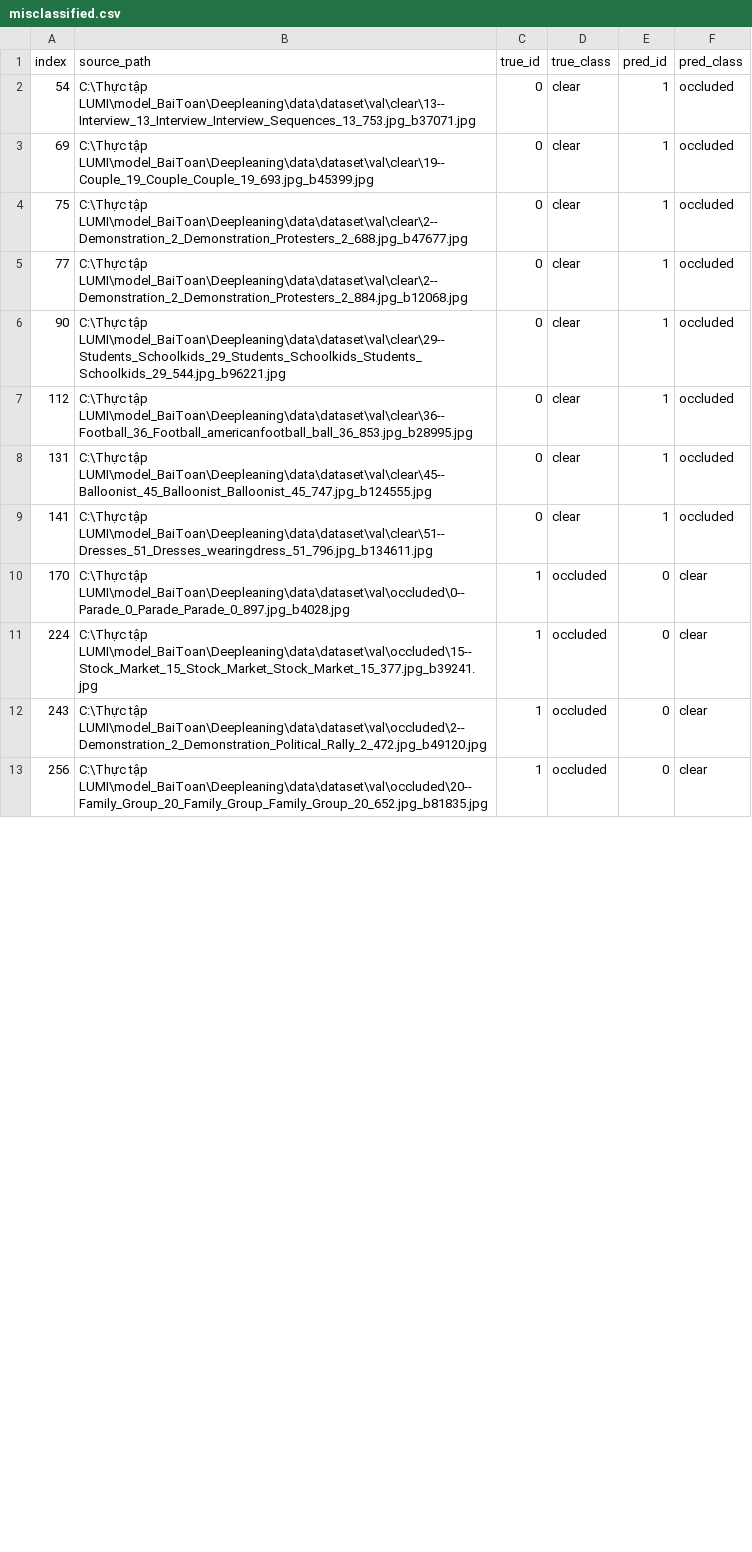
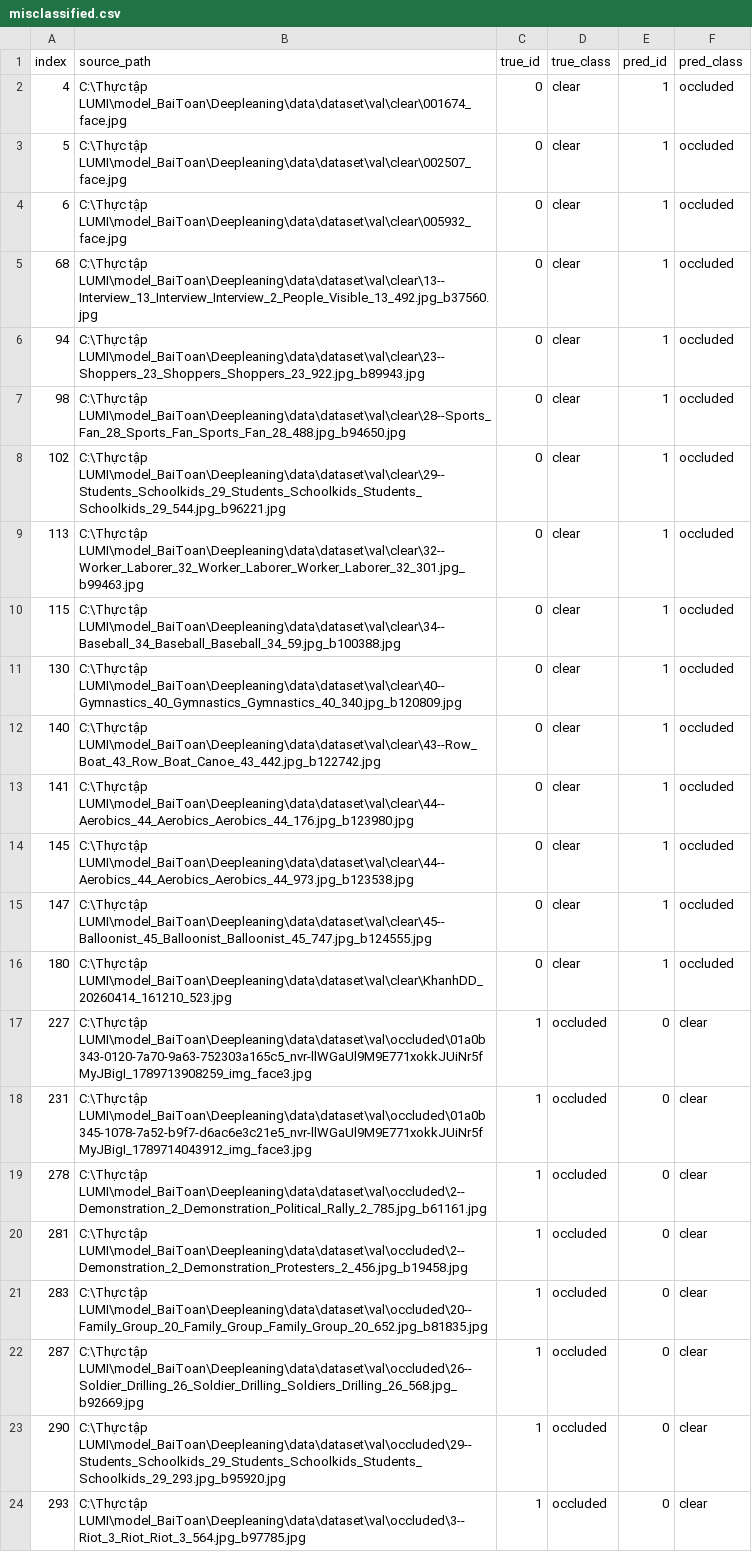
Before and after one commit to nhathung2006/face_occlusion_mobilenetv2.35, a CSV file: outputs/misclassified_val/misclassified.csv, drawn as a sheet; only a part is shown; the diff covers the shown part only.

```diff
--- a/outputs/misclassified_val/misclassified.csv
+++ b/outputs/misclassified_val/misclassified.csv
@@ -1,13 +1,24 @@
 index,source_path,true_id,true_class,pred_id,pred_class
-54,C:\Thực tập LUMI\model_BaiToan\Deepleaning\data\dataset\val\clear\13--Interview_13_Interview_Interview_Sequences_13_753.jpg_b37071.jpg,0,clear,1,occluded
-69,C:\Thực tập LUMI\model_BaiToan\Deepleaning\data\dataset\val\clear\19--Couple_19_Couple_Couple_19_693.jpg_b45399.jpg,0,clear,1,occluded
-75,C:\Thực tập LUMI\model_BaiToan\Deepleaning\data\dataset\val\clear\2--Demonstration_2_Demonstration_Protesters_2_688.jpg_b47677.jpg,0,clear,1,occluded
-77,C:\Thực tập LUMI\model_BaiToan\Deepleaning\data\dataset\val\clear\2--Demonstration_2_Demonstration_Protesters_2_884.jpg_b12068.jpg,0,clear,1,occluded
-90,C:\Thực tập LUMI\model_BaiToan\Deepleaning\data\dataset\val\clear\29--Students_Schoolkids_29_Students_Schoolkids_Students_Schoolkids_29_544.jpg_b96221.jpg,0,clear,1,occluded
-112,C:\Thực tập LUMI\model_BaiToan\Deepleaning\data\dataset\val\clear\36--Football_36_Football_americanfootball_ball_36_853.jpg_b28995.jpg,0,clear,1,occluded
-131,C:\Thực tập LUMI\model_BaiToan\Deepleaning\data\dataset\val\clear\45--Balloonist_45_Balloonist_Balloonist_45_747.jpg_b124555.jpg,0,clear,1,occluded
-141,C:\Thực tập LUMI\model_BaiToan\Deepleaning\data\dataset\val\clear\51--Dresses_51_Dresses_wearingdress_51_796.jpg_b134611.jpg,0,clear,1,occluded
-170,C:\Thực tập LUMI\model_BaiToan\Deepleaning\data\dataset\val\occluded\0--Parade_0_Parade_Parade_0_897.jpg_b4028.jpg,1,occluded,0,clear
-224,C:\Thực tập LUMI\model_BaiToan\Deepleaning\data\dataset\val\occluded\15--Stock_Market_15_Stock_Market_Stock_Market_15_377.jpg_b39241.jpg,1,occluded,0,clear
-243,C:\Thực tập LUMI\model_BaiToan\Deepleaning\data\dataset\val\occluded\2--Demonstration_2_Demonstration_Political_Rally_2_472.jpg_b49120.jpg,1,occluded,0,clear
-256,C:\Thực tập LUMI\model_BaiToan\Deepleaning\data\dataset\val\occluded\20--Family_Group_20_Family_Group_Family_Group_20_652.jpg_b81835.jpg,1,occluded,0,clear
+4,C:\Thực tập LUMI\model_BaiToan\Deepleaning\data\dataset\val\clear\001674_face.jpg,0,clear,1,occluded
+5,C:\Thực tập LUMI\model_BaiToan\Deepleaning\data\dataset\val\clear\002507_face.jpg,0,clear,1,occluded
+6,C:\Thực tập LUMI\model_BaiToan\Deepleaning\data\dataset\val\clear\005932_face.jpg,0,clear,1,occluded
+68,C:\Thực tập LUMI\model_BaiToan\Deepleaning\data\dataset\val\clear\13--Interview_13_Interview_Interview_2_People_Visible_13_492.jpg_b37560.jpg,0,clear,1,occluded
+94,C:\Thực tập LUMI\model_BaiToan\Deepleaning\data\dataset\val\clear\23--Shoppers_23_Shoppers_Shoppers_23_922.jpg_b89943.jpg,0,clear,1,occluded
+98,C:\Thực tập LUMI\model_BaiToan\Deepleaning\data\dataset\val\clear\28--Sports_Fan_28_Sports_Fan_Sports_Fan_28_488.jpg_b94650.jpg,0,clear,1,occluded
+102,C:\Thực tập LUMI\model_BaiToan\Deepleaning\data\dataset\val\clear\29--Students_Schoolkids_29_Students_Schoolkids_Students_Schoolkids_29_544.jpg_b96221.jpg,0,clear,1,occluded
+113,C:\Thực tập LUMI\model_BaiToan\Deepleaning\data\dataset\val\clear\32--Worker_Laborer_32_Worker_Laborer_Worker_Laborer_32_301.jpg_b99463.jpg,0,clear,1,occluded
+115,C:\Thực tập LUMI\model_BaiToan\Deepleaning\data\dataset\val\clear\34--Baseball_34_Baseball_Baseball_34_59.jpg_b100388.jpg,0,clear,1,occluded
+130,C:\Thực tập LUMI\model_BaiToan\Deepleaning\data\dataset\val\clear\40--Gymnastics_40_Gymnastics_Gymnastics_40_340.jpg_b120809.jpg,0,clear,1,occluded
+140,C:\Thực tập LUMI\model_BaiToan\Deepleaning\data\dataset\val\clear\43--Row_Boat_43_Row_Boat_Canoe_43_442.jpg_b122742.jpg,0,clear,1,occluded
+141,C:\Thực tập LUMI\model_BaiToan\Deepleaning\data\dataset\val\clear\44--Aerobics_44_Aerobics_Aerobics_44_176.jpg_b123980.jpg,0,clear,1,occluded
+145,C:\Thực tập LUMI\model_BaiToan\Deepleaning\data\dataset\val\clear\44--Aerobics_44_Aerobics_Aerobics_44_973.jpg_b123538.jpg,0,clear,1,occluded
+147,C:\Thực tập LUMI\model_BaiToan\Deepleaning\data\dataset\val\clear\45--Balloonist_45_Balloonist_Balloonist_45_747.jpg_b124555.jpg,0,clear,1,occluded
+180,C:\Thực tập LUMI\model_BaiToan\Deepleaning\data\dataset\val\clear\KhanhDD_20260414_161210_523.jpg,0,clear,1,occluded
+227,C:\Thực tập LUMI\model_BaiToan\Deepleaning\data\dataset\val\occluded\01a0b343-0120-7a70-9a63-752303a165c5_nvr-llWGaUl9M9E771xokkJUiNr5fMyJBigI_1789713908259_img_face3.jpg,1,occluded,0,clear
+231,C:\Thực tập LUMI\model_BaiToan\Deepleaning\data\dataset\val\occluded\01a0b345-1078-7a52-b9f7-d6ac6e3c21e5_nvr-llWGaUl9M9E771xokkJUiNr5fMyJBigI_1789714043912_img_face3.jpg,1,occluded,0,clear
+278,C:\Thực tập LUMI\model_BaiToan\Deepleaning\data\dataset\val\occluded\2--Demonstration_2_Demonstration_Political_Rally_2_785.jpg_b61161.jpg,1,occluded,0,clear
+281,C:\Thực tập LUMI\model_BaiToan\Deepleaning\data\dataset\val\occluded\2--Demonstration_2_Demonstration_Protesters_2_456.jpg_b19458.jpg,1,occluded,0,clear
+283,C:\Thực tập LUMI\model_BaiToan\Deepleaning\data\dataset\val\occluded\20--Family_Group_20_Family_Group_Family_Group_20_652.jpg_b81835.jpg,1,occluded,0,clear
+287,C:\Thực tập LUMI\model_BaiToan\Deepleaning\data\dataset\val\occluded\26--Soldier_Drilling_26_Soldier_Drilling_Soldiers_Drilling_26_568.jpg_b92669.jpg,1,occluded,0,clear
+290,C:\Thực tập LUMI\model_BaiToan\Deepleaning\data\dataset\val\occluded\29--Students_Schoolkids_29_Students_Schoolkids_Students_Schoolkids_29_293.jpg_b95920.jpg,1,occluded,0,clear
+293,C:\Thực tập LUMI\model_BaiToan\Deepleaning\data\dataset\val\occluded\3--Riot_3_Riot_Riot_3_564.jpg_b97785.jpg,1,occluded,0,clear
```
Also changed, not shown: 4 added rows and 1 edited cell elsewhere in this file, outputs/history.csv, 10 other files.
